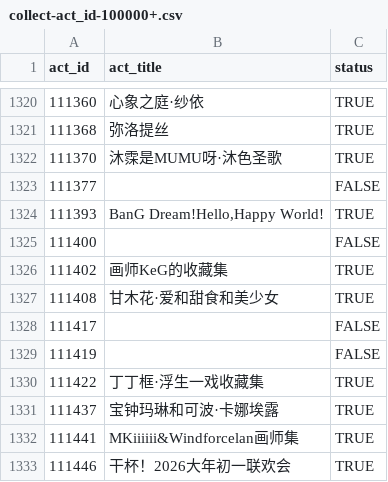
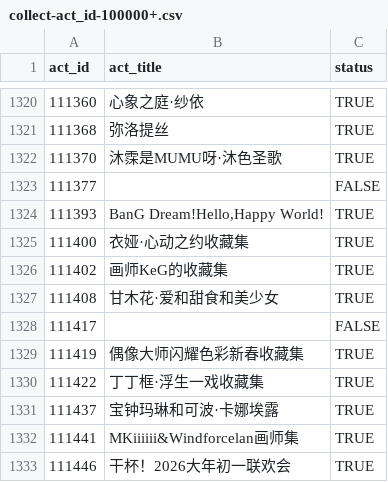
Before and after one commit to CaleyGoldue/bilibili-collections-archive, a CSV file: collect-act_id-100000+.csv, drawn as a sheet; only a part is shown, gaps mark what is left out; the diff covers the shown part only.

```diff
--- a/collect-act_id-100000+.csv
+++ b/collect-act_id-100000+.csv
@@ -1324,3 +1324,3 @@
 111393,"BanG Dream!Hello,Happy World!",TRUE
-111400,,FALSE
+111400,衣娅·心动之约收藏集,TRUE
 111402,画师KeG的收藏集,TRUE
@@ -1328,3 +1328,3 @@
 111417,,FALSE
-111419,,FALSE
+111419,偶像大师闪耀色彩新春收藏集,TRUE
 111422,丁丁框·浮生一戏收藏集,TRUE
```
Also changed, not shown: 5 added rows and 8 edited cells elsewhere in this file.
